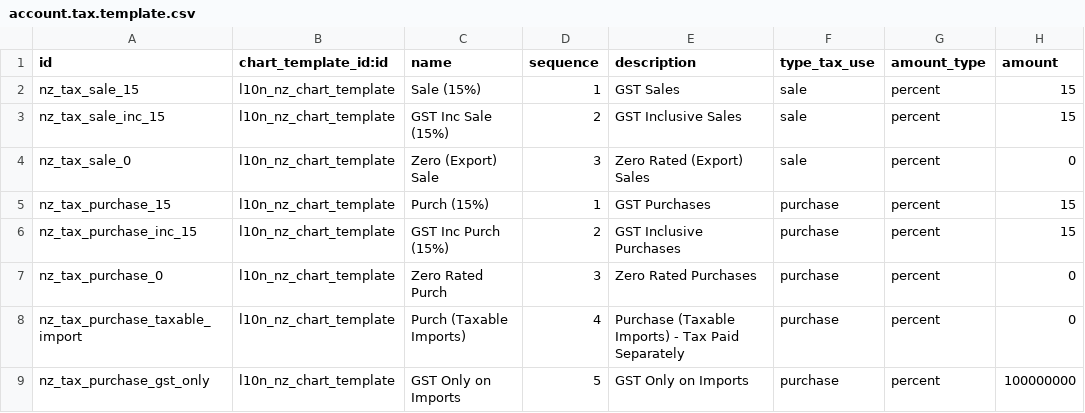
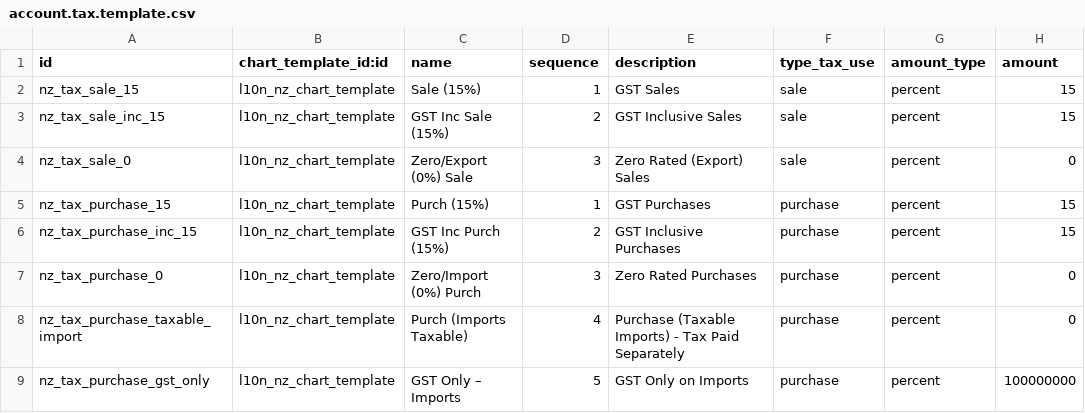
Before and after one commit to cogitoweb/OCB, a CSV file: addons/l10n_nz/data/account.tax.template.csv, drawn as a sheet; only a part is shown; the diff names each change by its address in the sheet, - before the commit and + after, or states it on an @@ line.

Commit message:
[FIX] l10n_nz: Tax template name conflict (AU/NZ)
Rectify name conflict in tax templates between NZ and AU chart of
accounts. Otherwise, it's impossible to install both charts of accounts
at the same time.

Fixes #12600
Closes #12758

```diff
--- a/addons/l10n_nz/data/account.tax.template.csv
+++ b/addons/l10n_nz/data/account.tax.template.csv
-C4 (name): Zero (Export) Sale
+C4 (name): Zero/Export (0%) Sale
-C7 (name): Zero Rated Purch
+C7 (name): Zero/Import (0%) Purch
-C8 (name): Purch (Taxable Imports)
+C8 (name): Purch (Imports Taxable)
-C9 (name): GST Only on Imports
+C9 (name): GST Only – Imports
```
